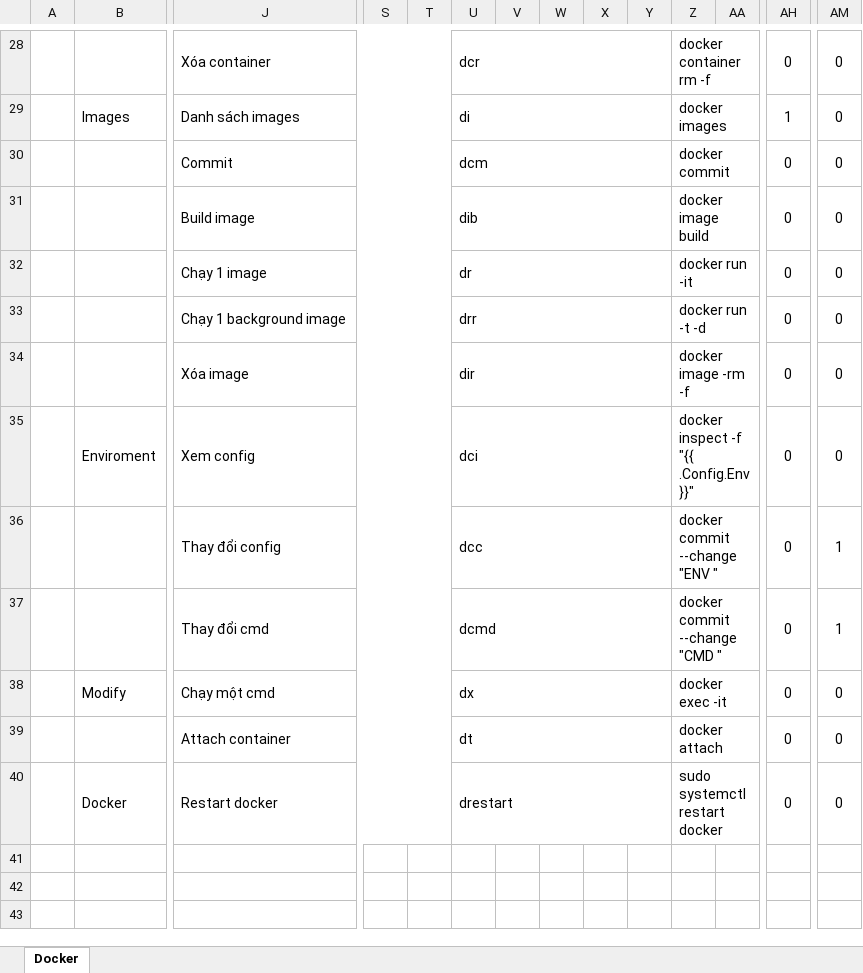
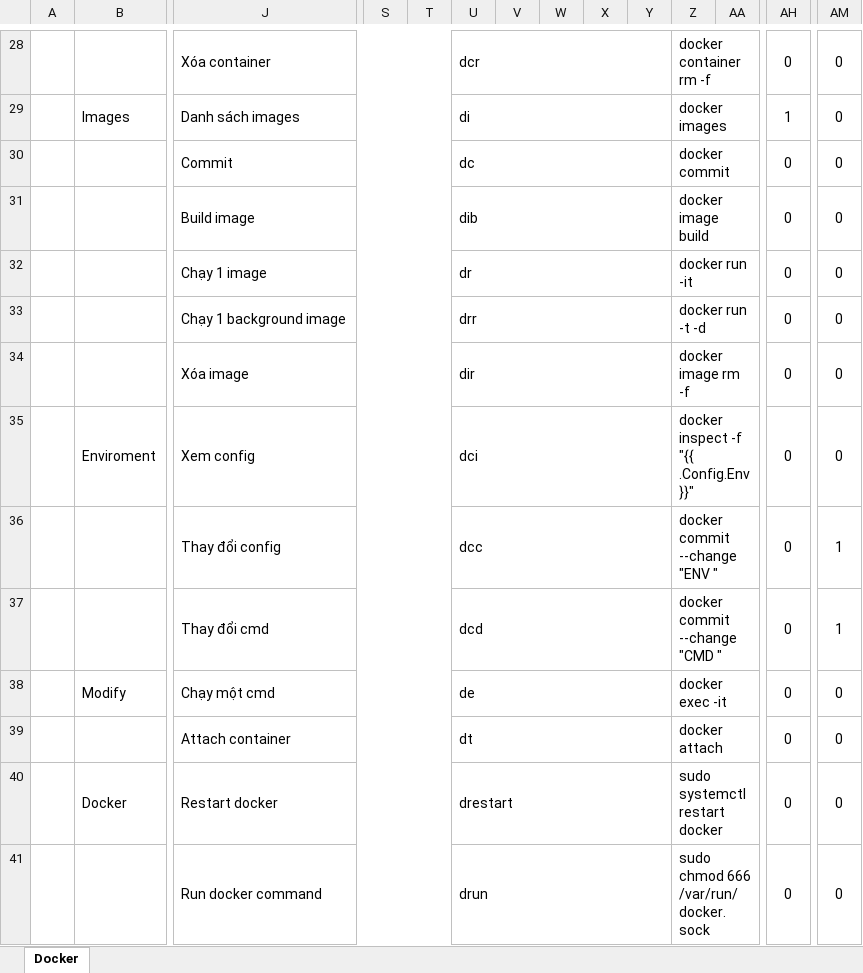
Before and after one commit to tuyennv216/AutoHotkeyScript, an Excel workbook: shortkey_docker.xlsm, sheet Docker, drawn as a sheet; only a part is shown, gaps mark what is left out; values as stored, in another font and other column widths than the file's, no borders; charts and pictures not drawn; rows hold the shown columns only; the diff names each change by its address in the sheet, - before the commit and + after, or states it on an @@ line.

```diff
--- a/shortkey_docker.xlsm (sheet Docker)
+++ b/shortkey_docker.xlsm (sheet Docker)
-U30: dcm
+U30: dc
-Z34: docker image -rm -f
+Z34: docker image rm -f
-U37: dcmd
+U37: dcd
-U38: dx
+U38: de
+row 41:  |  | Run docker command |  |  | drun |  |  |  |  | sudo chmod 666 /var/run/docker.sock |  | 0 | 0
```
Also changed, not shown: 6 other files.
